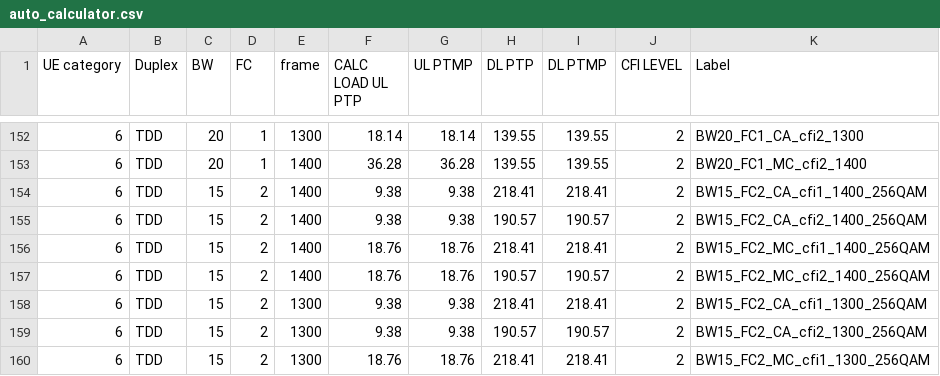
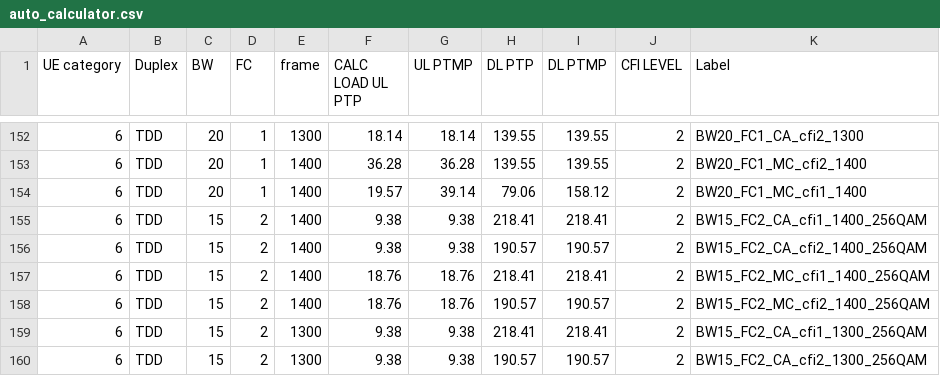
Before and after one commit to airspansvg/Testspan_Runners, a CSV file: src/main/resources/Traffic/auto_calculator.csv, drawn as a sheet; only a part is shown, gaps mark what is left out; the shorter side is filled out with more unchanged rows.

Commit message:
Fixed

```diff
--- a/src/main/resources/Traffic/auto_calculator.csv
+++ b/src/main/resources/Traffic/auto_calculator.csv
@@ -153,2 +153,3 @@ UE category,Duplex,BW,FC,frame,CALC LOAD UL PTP,UL PTMP,DL PTP,DL PTMP,CFI LEVEL
 6,TDD,20,1,1400,36.28,36.28,139.55,139.55,2,BW20_FC1_MC_cfi2_1400
+6,TDD,20,1,1400,19.57,39.14,79.06,158.12,2,BW20_FC1_MC_cfi1_1400
 6,TDD,15,2,1400,9.38,9.38,218.41,218.41,2,BW15_FC2_CA_cfi1_1400_256QAM
```
